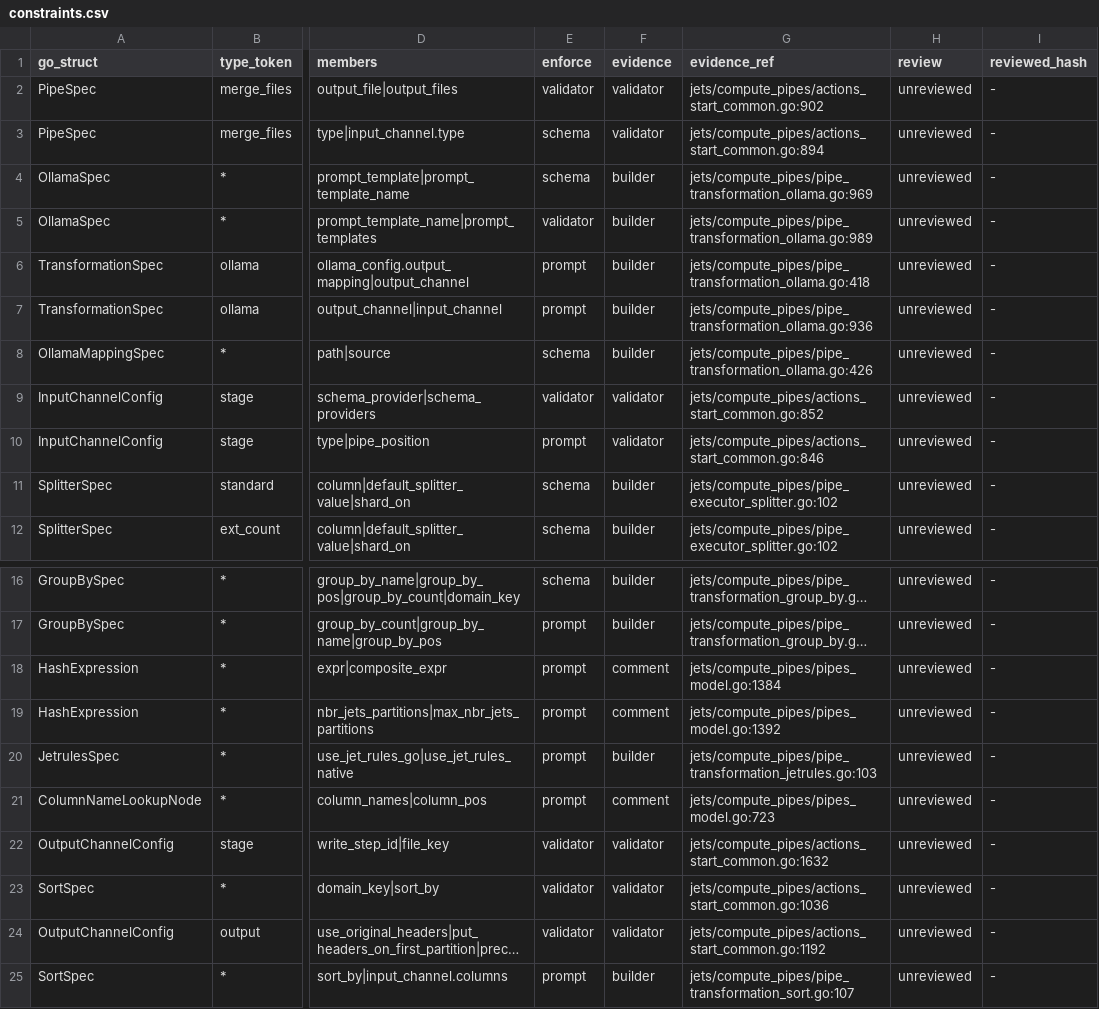
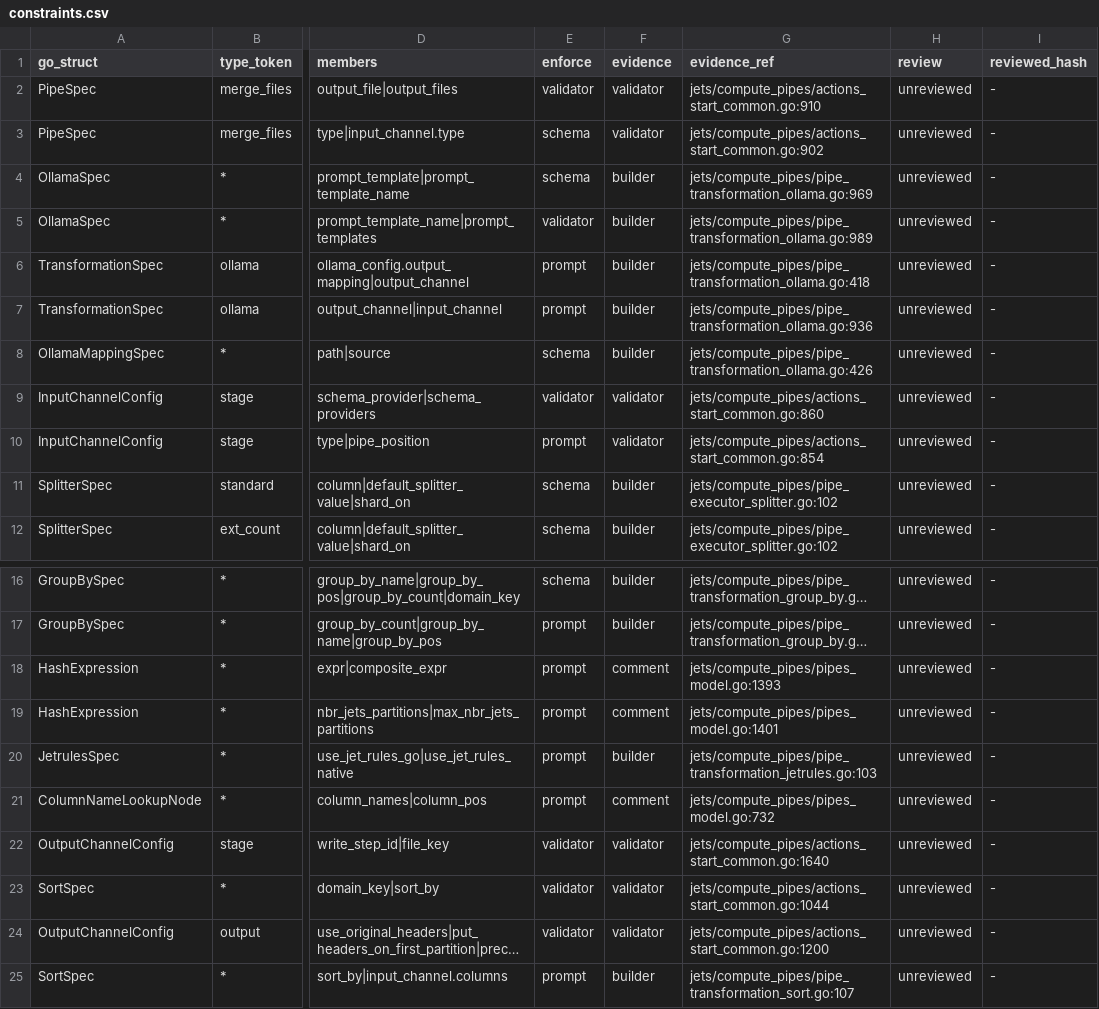
Before and after one commit to artisoft-io/jetstore, a CSV file: tools/cpipes_contract/matrix/constraints.csv, drawn as a sheet; only a part is shown, gaps mark what is left out; long unchanged cells end in …; the diff names each change by its address in the sheet, - before the commit and + after, or states it on an @@ line.

```diff
--- a/tools/cpipes_contract/matrix/constraints.csv
+++ b/tools/cpipes_contract/matrix/constraints.csv
-G2 (evidence_ref): jets/compute_pipes/actions_start_common.go:902
+G2 (evidence_ref): jets/compute_pipes/actions_start_common.go:910
-G3 (evidence_ref): jets/compute_pipes/actions_start_common.go:894
+G3 (evidence_ref): jets/compute_pipes/actions_start_common.go:902
-G9 (evidence_ref): jets/compute_pipes/actions_start_common.go:852
+G9 (evidence_ref): jets/compute_pipes/actions_start_common.go:860
-G10 (evidence_ref): jets/compute_pipes/actions_start_common.go:846
+G10 (evidence_ref): jets/compute_pipes/actions_start_common.go:854
-G18 (evidence_ref): jets/compute_pipes/pipes_model.go:1384
+G18 (evidence_ref): jets/compute_pipes/pipes_model.go:1393
-G19 (evidence_ref): jets/compute_pipes/pipes_model.go:1392
+G19 (evidence_ref): jets/compute_pipes/pipes_model.go:1401
-G21 (evidence_ref): jets/compute_pipes/pipes_model.go:723
+G21 (evidence_ref): jets/compute_pipes/pipes_model.go:732
-G22 (evidence_ref): jets/compute_pipes/actions_start_common.go:1632
+G22 (evidence_ref): jets/compute_pipes/actions_start_common.go:1640
-G23 (evidence_ref): jets/compute_pipes/actions_start_common.go:1036
+G23 (evidence_ref): jets/compute_pipes/actions_start_common.go:1044
-G24 (evidence_ref): jets/compute_pipes/actions_start_common.go:1192
+G24 (evidence_ref): jets/compute_pipes/actions_start_common.go:1200
```
Also changed, not shown: tools/cpipes_contract/matrix/fields.csv, tools/cpipes_contract/matrix/types.csv, 1 other file.
